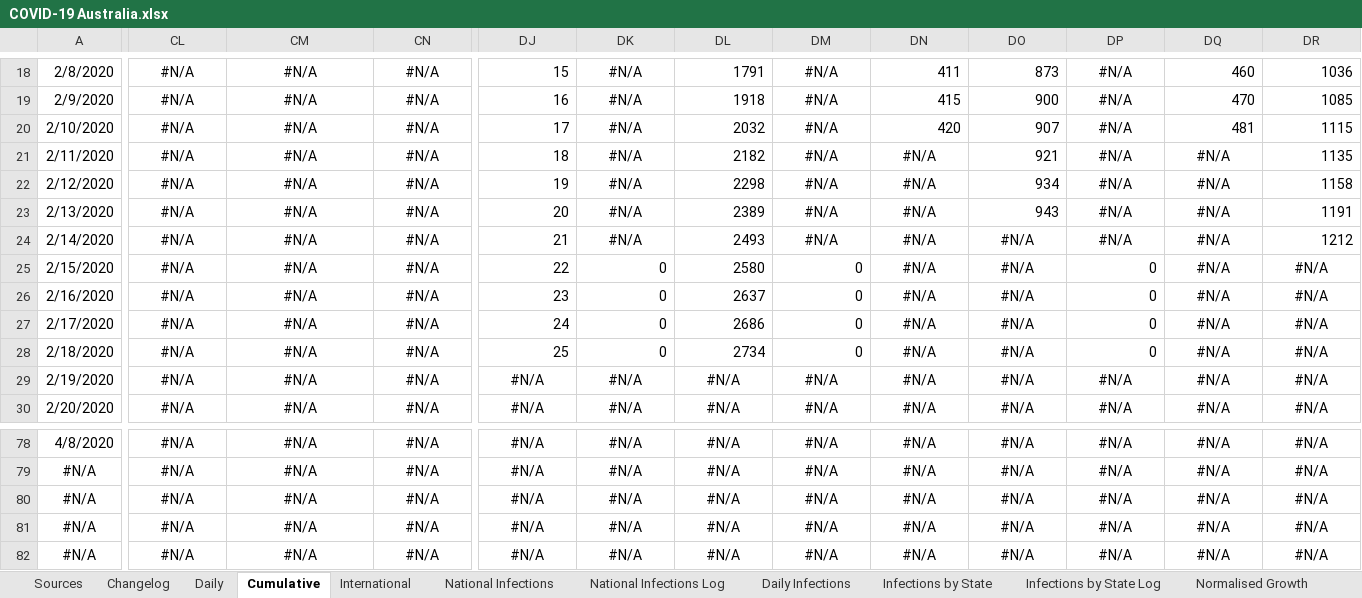
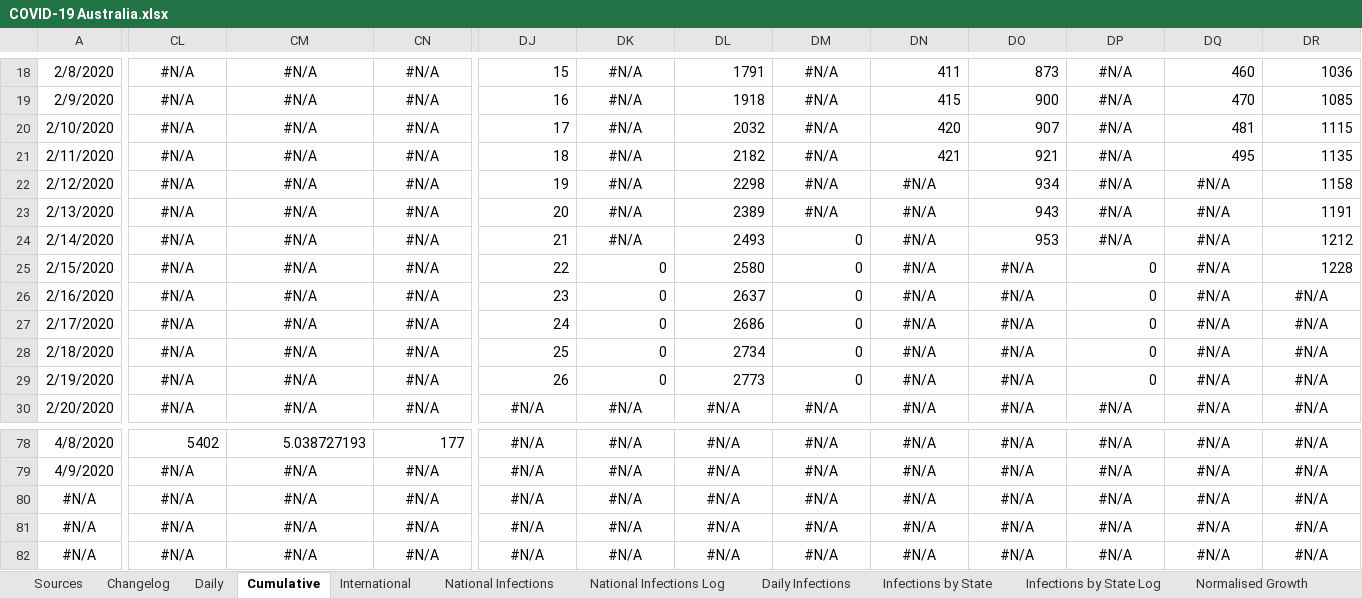
Before and after one commit to MarcusP-P/AusCovid-19, an Excel workbook: COVID-19 Australia.xlsx, sheet Cumulative, drawn as a sheet; only a part is shown, gaps mark what is left out; values as stored, in another font and other column widths than the file's, no borders; removed rows and columns are numbered as before the commit, all else as after; rows hold the shown columns only; the diff covers the shown part only; the diff names each change by its address in the sheet, - before the commit and + after, or states it on an @@ line.

```diff
--- a/COVID-19 Australia.xlsx (sheet Cumulative)
+++ b/COVID-19 Australia.xlsx (sheet Cumulative)
-DN21: #N/A
+DN21: 421
-DN21 alignment: center
+DN21 alignment: right
-DQ21: #N/A
+DQ21: 495
-DQ21 alignment: center
+DQ21 alignment: right
-DM24: #N/A
+DM24: 0
-DM24 alignment: center
+DM24 alignment: right
-DO24: #N/A
+DO24: 953
-DO24 alignment: center
+DO24 alignment: right
-DR25: #N/A
+DR25: 1228
-DR25 alignment: center
+DR25 alignment: right
-DJ29: #N/A
+DJ29: 26
-DJ29:DM29 alignment: center
+DJ29:DM29 alignment: right
-DK29: #N/A
+DK29: 0
-DL29: #N/A
+DL29: 2773
-DM29: #N/A
+DM29: 0
-DP29: #N/A
+DP29: 0
-DP29 alignment: center
+DP29 alignment: right
-CL78: #N/A
+CL78: 5402
-CL78:CN78 alignment: center
+CL78:CN78 alignment: right
-CM78: #N/A
+CM78: 5.038727193
-CN78: #N/A
+CN78: 177
-row 79: #N/A | #N/A | #N/A | #N/A | #N/A | #N/A | #N/A | #N/A | #N/A | #N/A | #N/A | #N/A | #N/A
+row 79: 4/9/2020 | #N/A | #N/A | #N/A | #N/A | #N/A | #N/A | #N/A | #N/A | #N/A | #N/A | #N/A | #N/A
```
Also changed, not shown: 64 edited cells and cell formats elsewhere in this sheet, sheet International, sheet Daily, sheet Changelog, charts or pictures.
